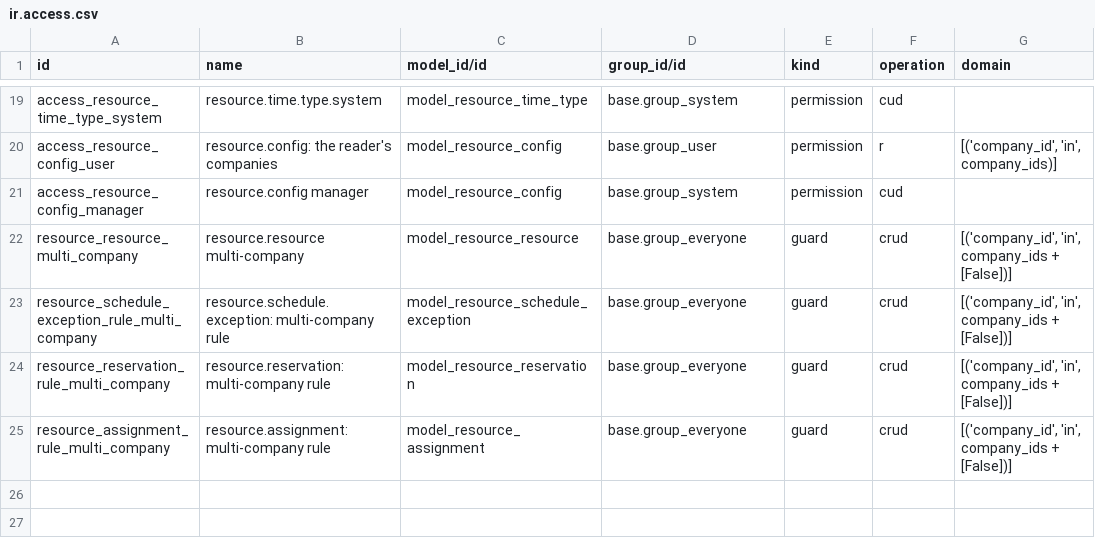
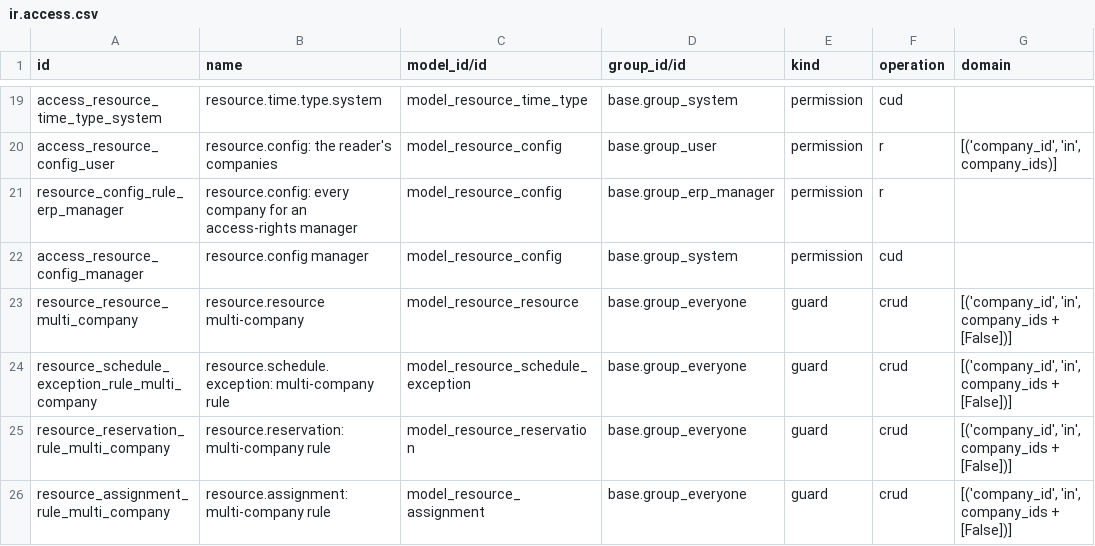
Before and after one commit to Agro-Marin/odoo, a CSV file: addons/resource/security/ir.access.csv, drawn as a sheet; only a part is shown, gaps mark what is left out.

```diff
--- a/addons/resource/security/ir.access.csv
+++ b/addons/resource/security/ir.access.csv
@@ -20,2 +20,3 @@ access_resource_time_type_system,resource.time.type.system,model_resource_time_t
 access_resource_config_user,resource.config: the reader's companies,model_resource_config,base.group_user,permission,r,"[('company_id', 'in', company_ids)]"
+resource_config_rule_erp_manager,resource.config: every company for an access-rights manager,model_resource_config,base.group_erp_manager,permission,r,
 access_resource_config_manager,resource.config manager,model_resource_config,base.group_system,permission,cud,
```
Also changed, not shown: addons/mail/security/ir.access.csv.
